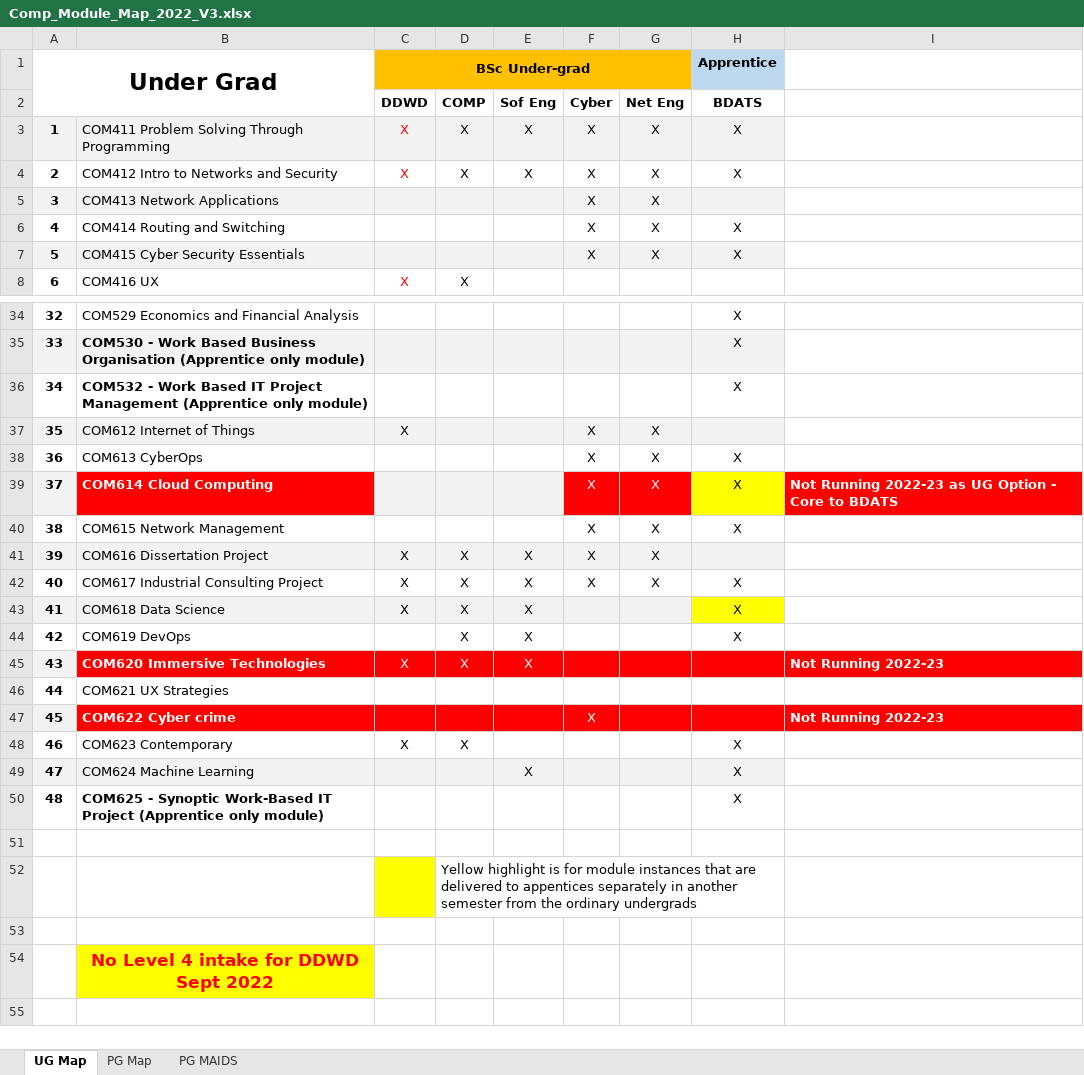
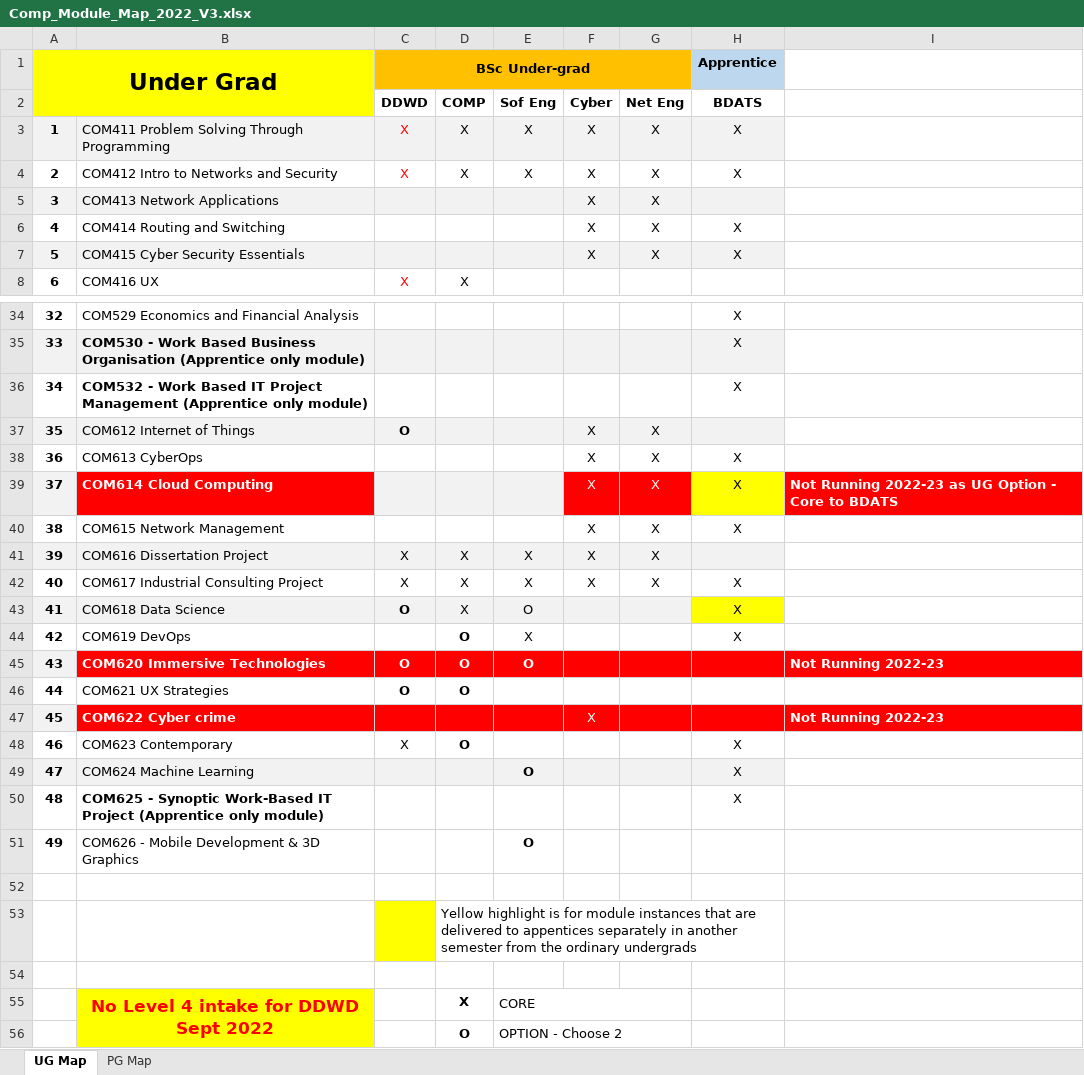
Before and after one commit to martinsolent/solent_store, an Excel workbook: docs/Comp_Module_Map_2022_V3.xlsx, sheet UG Map, drawn as a sheet; only a part is shown, gaps mark what is left out; values as stored, in another font and other column widths than the file's, no borders; addresses are those after the commit; the diff names each change by its address in the sheet, - before the commit and + after, or states it on an @@ line.

```diff
--- a/docs/Comp_Module_Map_2022_V3.xlsx (sheet UG Map)
+++ b/docs/Comp_Module_Map_2022_V3.xlsx (sheet UG Map)
-sheet tab: PG MAIDS
-A1:B2 fill: none
+A1:B2 fill: #FFFF00
-C37 (BSc Under-grad): X
+C37 (BSc Under-grad): O
-C37 bold: off
+C37 bold: on
-C43 (BSc Under-grad): X
+C43 (BSc Under-grad): O
-C43 bold: off
+C43 bold: on
-E43: X
+E43: O
-D44:D45: X
+D44:D45: O
-D44 bold: off
+D44 bold: on
-C45 (BSc Under-grad): X
+C45 (BSc Under-grad): O
-C45:E45 bold: off
+C45:E45 bold: on
-E45: X
+E45: O
-C46 (BSc Under-grad): (empty)
+C46 (BSc Under-grad): O
-D46: (empty)
+D46: O
-D48: X
+D48: O
-D48 bold: off
+D48 bold: on
-E49: X
+E49: O
-E49 bold: off
+E49 bold: on
+row 51: 49 | COM626 - Mobile Development & 3D Graphics |  |  | O
+B55:B56 merged
-D55: (empty)
+D55: X
-E55: (empty)
+E55: CORE
+E55:G55 merged
+row 56:  |  |  | O | OPTION - Choose 2
```
Also changed, not shown: sheet PG Map.
